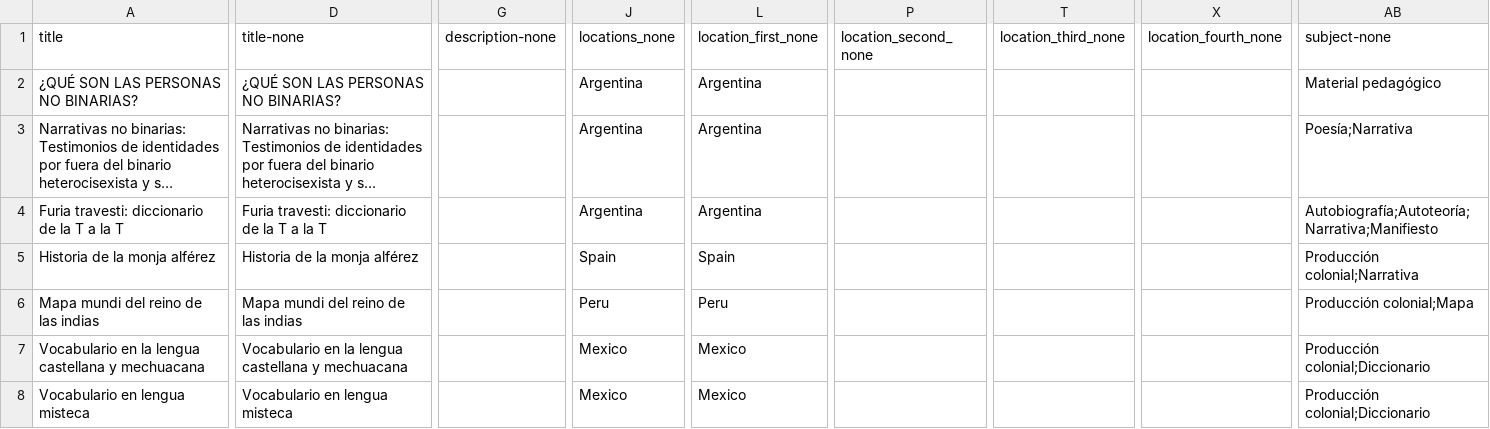
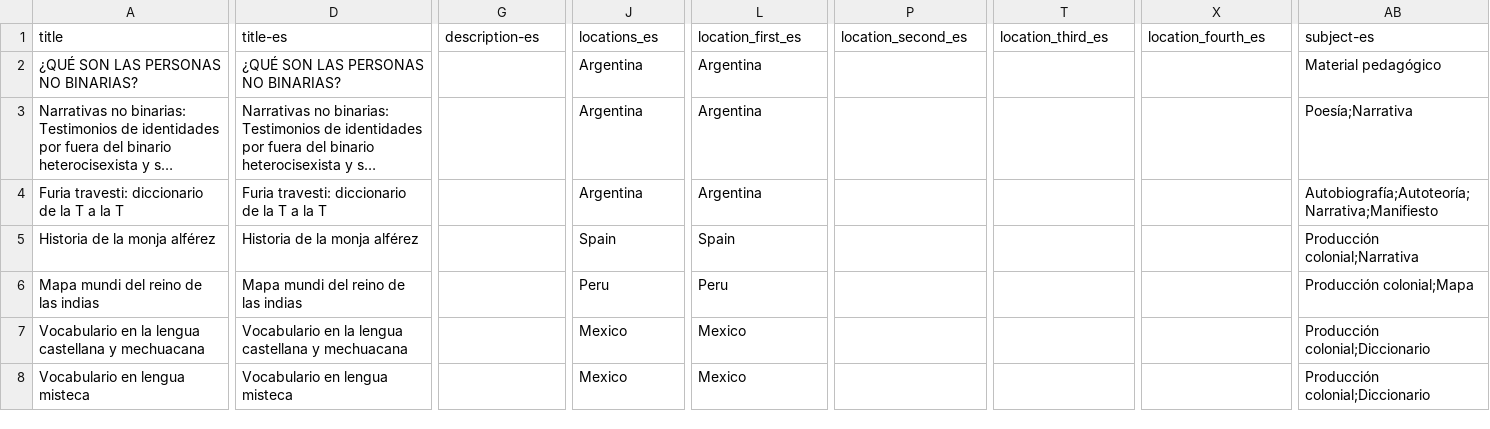
Before and after one commit to eugestumm/gender-inclusive-spanish-digital-archive, a CSV file: _data/main-metadata.csv, drawn as a sheet; only a part is shown, gaps mark what is left out; long unchanged cells end in …; the diff names each change by its address in the sheet, - before the commit and + after, or states it on an @@ line.

```diff
--- a/_data/main-metadata.csv
+++ b/_data/main-metadata.csv
-D1: title-none
+D1: title-es
-G1: description-none
+G1: description-es
-J1: locations_none
+J1: locations_es
-L1: location_first_none
+L1: location_first_es
-P1: location_second_none
+P1: location_second_es
-T1: location_third_none
+T1: location_third_es
-X1: location_fourth_none
+X1: location_fourth_es
-AB1: subject-none
+AB1: subject-es
```
Also changed, not shown: _data/config-browse.csv, _data/config-metadata.csv, 7 other files.
